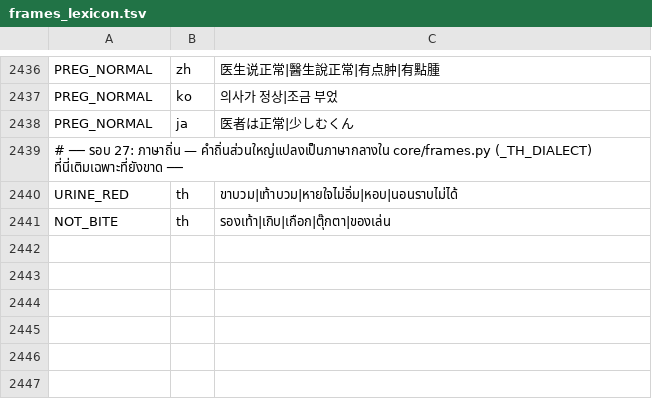
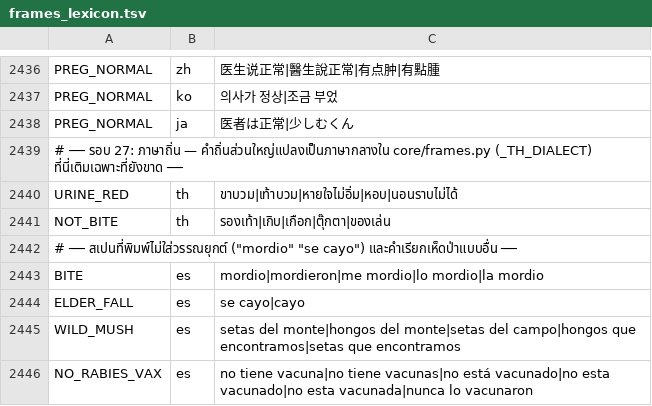
Before and after one commit to thekingdiadem/King-Diadem, a TSV file: core/frames_lexicon.tsv, drawn as a sheet; only a part is shown, gaps mark what is left out.

```diff
--- a/core/frames_lexicon.tsv
+++ b/core/frames_lexicon.tsv
@@ -2441 +2441,6 @@ URINE_RED	th	ขาบวม|เท้าบวม|หายใจไม่อ
 NOT_BITE	th	รองเท้า|เกิบ|เกือก|ตุ๊กตา|ของเล่น
+# ── สเปนที่พิมพ์ไม่ใส่วรรณยุกต์ ("mordio" "se cayo") และคำเรียกเห็ดป่าแบบอื่น ──
+BITE	es	mordio|mordieron|me mordio|lo mordio|la mordio
+ELDER_FALL	es	se cayo|cayo
+WILD_MUSH	es	setas del monte|hongos del monte|setas del campo|hongos que encontramos|setas que encontramos
+NO_RABIES_VAX	es	no tiene vacuna|no tiene vacunas|no está vacunado|no esta vacunado|no esta vacunada|nunca lo vacunaron
```
Also changed, not shown: 1 other file.
